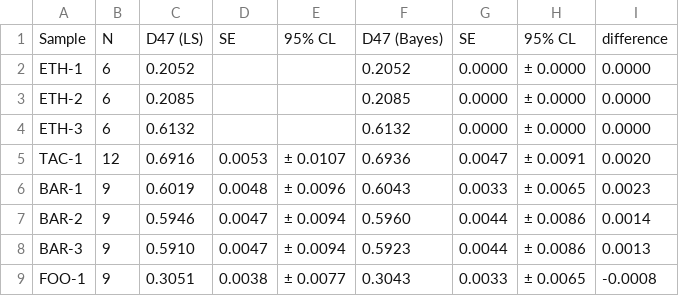
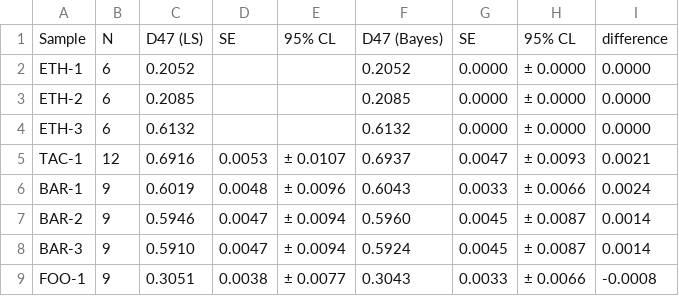
Before and after one commit to mdaeron/D47crunch, a CSV file: examples/output/bayes/D47_ls_vs_bayes.csv, drawn as a sheet.

```diff
--- a/examples/output/bayes/D47_ls_vs_bayes.csv
+++ b/examples/output/bayes/D47_ls_vs_bayes.csv
@@ -4,6 +4,6 @@ ETH-2,6,0.2085,,,0.2085,0.0000,± 0.0000,0.0000
 ETH-3,6,0.6132,,,0.6132,0.0000,± 0.0000,0.0000
-TAC-1,12,0.6916,0.0053,± 0.0107,0.6936,0.0047,± 0.0091,0.0020
-BAR-1,9,0.6019,0.0048,± 0.0096,0.6043,0.0033,± 0.0065,0.0023
-BAR-2,9,0.5946,0.0047,± 0.0094,0.5960,0.0044,± 0.0086,0.0014
-BAR-3,9,0.5910,0.0047,± 0.0094,0.5923,0.0044,± 0.0086,0.0013
-FOO-1,9,0.3051,0.0038,± 0.0077,0.3043,0.0033,± 0.0065,-0.0008
+TAC-1,12,0.6916,0.0053,± 0.0107,0.6937,0.0047,± 0.0093,0.0021
+BAR-1,9,0.6019,0.0048,± 0.0096,0.6043,0.0033,± 0.0066,0.0024
+BAR-2,9,0.5946,0.0047,± 0.0094,0.5960,0.0045,± 0.0087,0.0014
+BAR-3,9,0.5910,0.0047,± 0.0094,0.5924,0.0045,± 0.0087,0.0014
+FOO-1,9,0.3051,0.0038,± 0.0077,0.3043,0.0033,± 0.0066,-0.0008
```
Also changed, not shown: examples/output/bayes/D47_samples.csv, examples/output/bayes/D47_sessions_bayes.csv, 16 other files.
